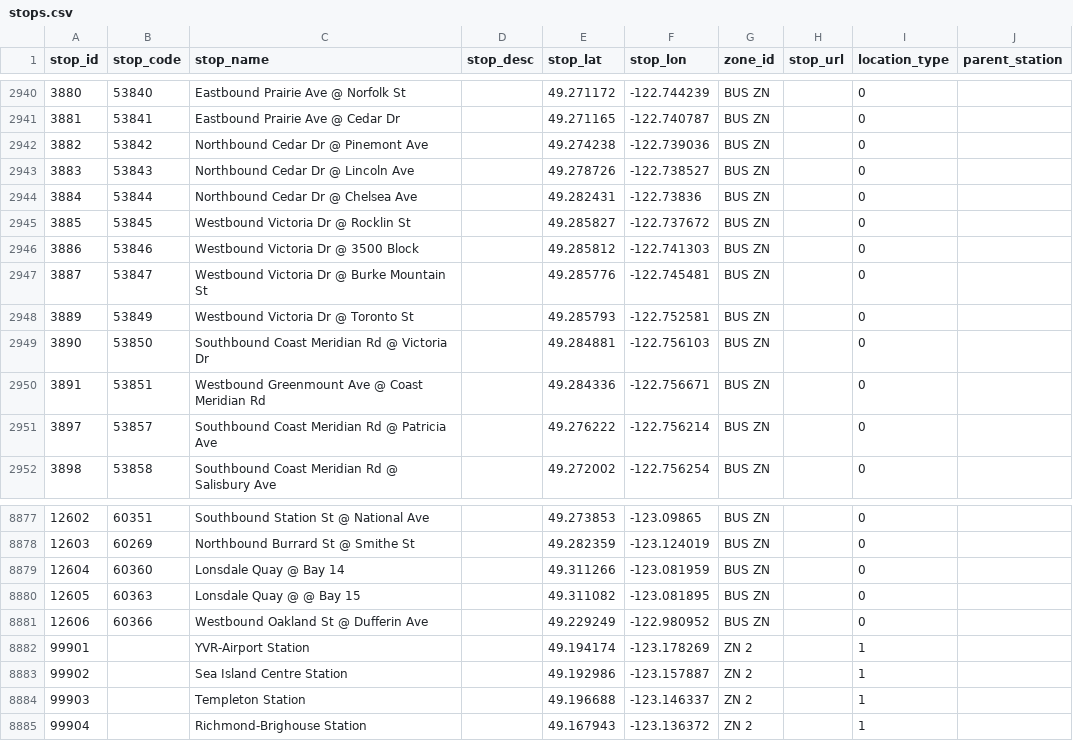
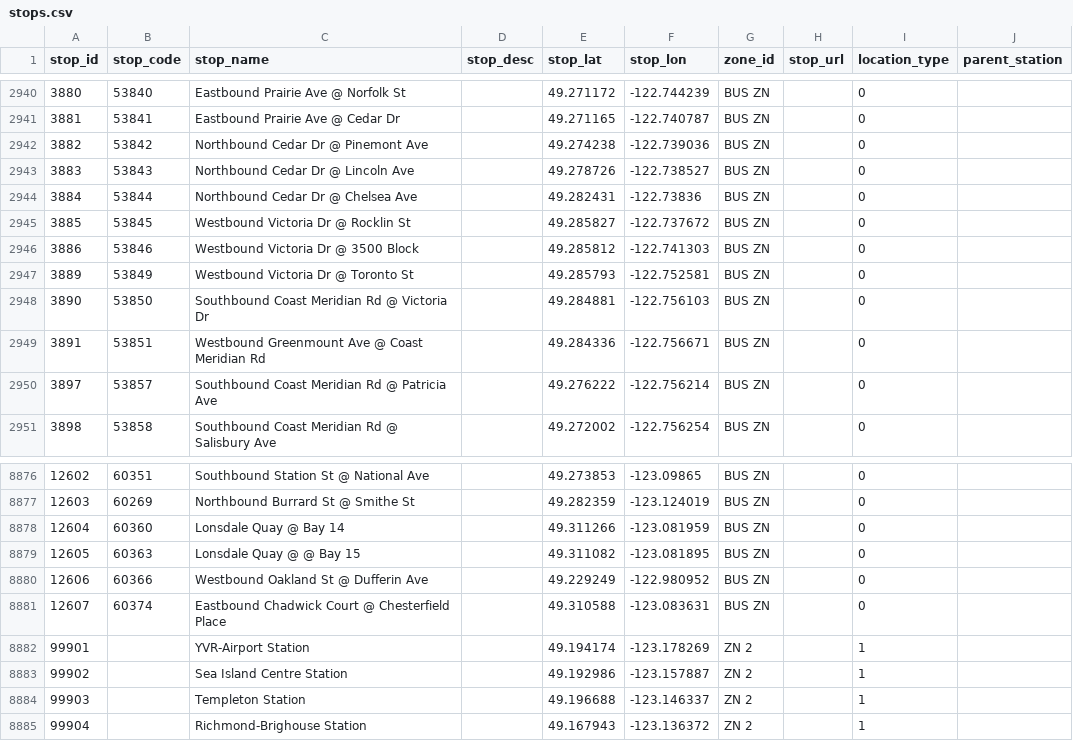
Before and after one commit to carsonyl/translink-derived-datasets, a CSV file: datasets/stops.csv, drawn as a sheet; only a part is shown, gaps mark what is left out.

Commit message:
Stops 2019-05-24.

```diff
--- a/datasets/stops.csv
+++ b/datasets/stops.csv
@@ -2946,3 +2946,2 @@ stop_id,stop_code,stop_name,stop_desc,stop_lat,stop_lon,zone_id,stop_url,locatio
 3886,53846,Westbound Victoria Dr @ 3500 Block,,49.285812,-122.741303,BUS ZN,,0,
-3887,53847,Westbound Victoria Dr @ Burke Mountain St,,49.285776,-122.745481,BUS ZN,,0,
 3889,53849,Westbound Victoria Dr @ Toronto St,,49.285793,-122.752581,BUS ZN,,0,
@@ -8881,2 +8880,3 @@ stop_id,stop_code,stop_name,stop_desc,stop_lat,stop_lon,zone_id,stop_url,locatio
 12606,60366,Westbound Oakland St @ Dufferin Ave,,49.229249,-122.980952,BUS ZN,,0,
+12607,60374,Eastbound Chadwick Court @ Chesterfield Place,,49.310588,-123.083631,BUS ZN,,0,
 99901,,YVR-Airport Station,,49.194174,-123.178269,ZN 2,,1,
```
Also changed, not shown: 1 other file.
